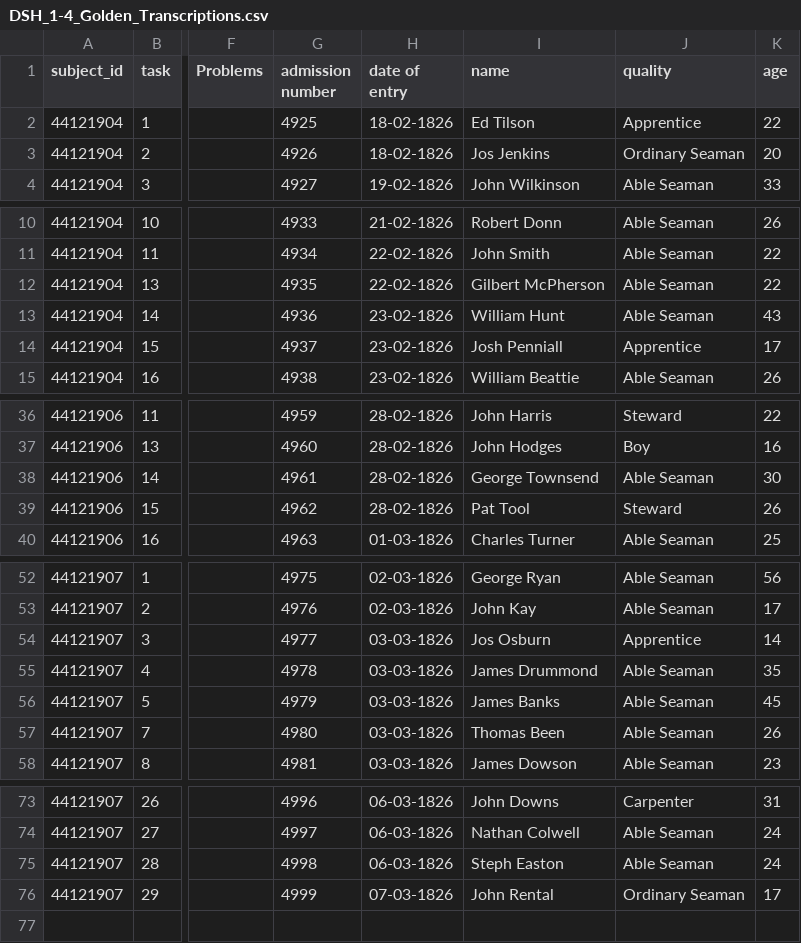
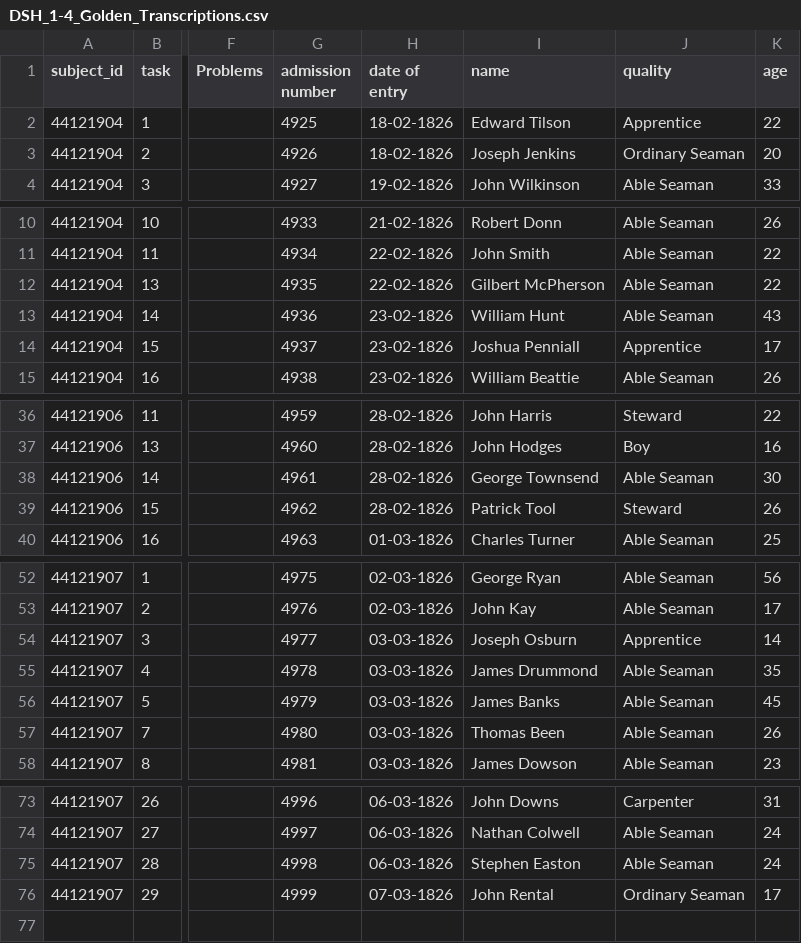
Before and after one commit to nationalarchives/hms-nhs-scripts, a CSV file: golden_transcriptions/modified/DSH_1-4_Golden_Transcriptions.csv, drawn as a sheet; only a part is shown, gaps mark what is left out; the diff names each change by its address in the sheet, - before the commit and + after, or states it on an @@ line.

Commit message:
Expand some abbreviations in golden logs

```diff
--- a/golden_transcriptions/modified/DSH_1-4_Golden_Transcriptions.csv
+++ b/golden_transcriptions/modified/DSH_1-4_Golden_Transcriptions.csv
-I2 (name): Ed Tilson
+I2 (name): Edward Tilson
-I3 (name): Jos Jenkins
+I3 (name): Joseph Jenkins
-I14 (name): Josh Penniall
+I14 (name): Joshua Penniall
-I39 (name): Pat Tool
+I39 (name): Patrick Tool
-I54 (name): Jos Osburn
+I54 (name): Joseph Osburn
-I75 (name): Steph Easton
+I75 (name): Stephen Easton
```
